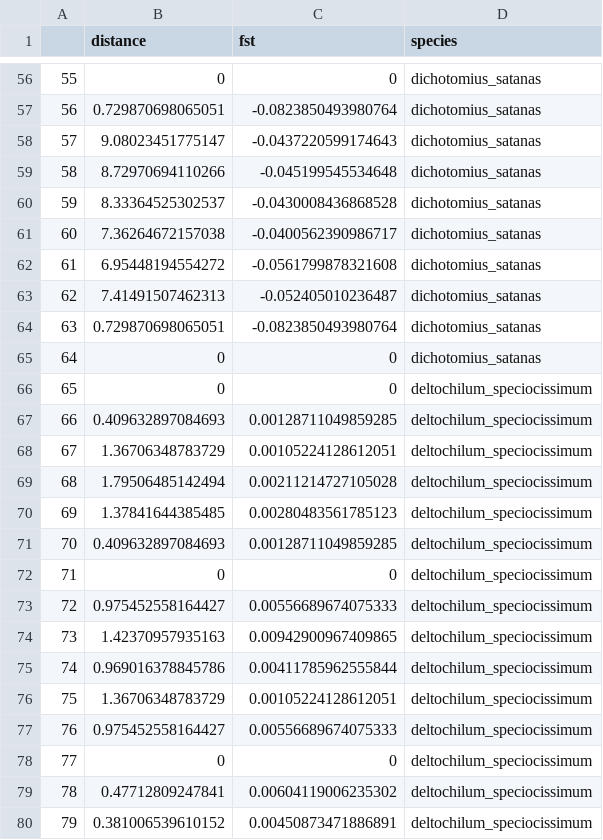
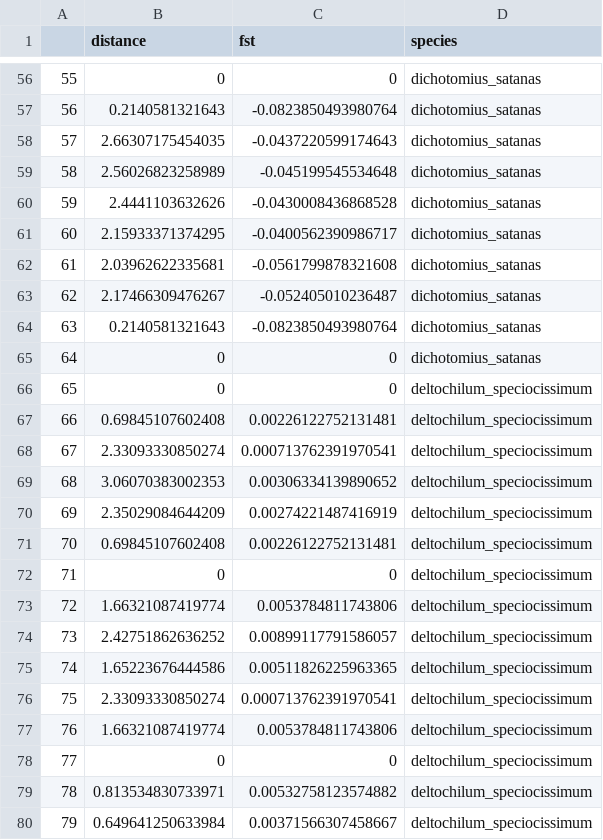
Before and after one commit to elinck/scarab_migration, a CSV file: data/fst_dist_species.csv, drawn as a sheet; only a part is shown, gaps mark what is left out; the diff covers the shown part only.

```diff
--- a/data/fst_dist_species.csv
+++ b/data/fst_dist_species.csv
@@ -56,25 +56,25 @@
 "55",0,0,"dichotomius_satanas"
-"56",0.729870698065051,-0.0823850493980764,"dichotomius_satanas"
-"57",9.08023451775147,-0.0437220599174643,"dichotomius_satanas"
-"58",8.72970694110266,-0.045199545534648,"dichotomius_satanas"
-"59",8.33364525302537,-0.0430008436868528,"dichotomius_satanas"
-"60",7.36264672157038,-0.0400562390986717,"dichotomius_satanas"
-"61",6.95448194554272,-0.0561799878321608,"dichotomius_satanas"
-"62",7.41491507462313,-0.052405010236487,"dichotomius_satanas"
-"63",0.729870698065051,-0.0823850493980764,"dichotomius_satanas"
+"56",0.2140581321643,-0.0823850493980764,"dichotomius_satanas"
+"57",2.66307175454035,-0.0437220599174643,"dichotomius_satanas"
+"58",2.56026823258989,-0.045199545534648,"dichotomius_satanas"
+"59",2.4441103632626,-0.0430008436868528,"dichotomius_satanas"
+"60",2.15933371374295,-0.0400562390986717,"dichotomius_satanas"
+"61",2.03962622335681,-0.0561799878321608,"dichotomius_satanas"
+"62",2.17466309476267,-0.052405010236487,"dichotomius_satanas"
+"63",0.2140581321643,-0.0823850493980764,"dichotomius_satanas"
 "64",0,0,"dichotomius_satanas"
 "65",0,0,"deltochilum_speciocissimum"
-"66",0.409632897084693,0.00128711049859285,"deltochilum_speciocissimum"
-"67",1.36706348783729,0.00105224128612051,"deltochilum_speciocissimum"
-"68",1.79506485142494,0.00211214727105028,"deltochilum_speciocissimum"
-"69",1.37841644385485,0.00280483561785123,"deltochilum_speciocissimum"
-"70",0.409632897084693,0.00128711049859285,"deltochilum_speciocissimum"
+"66",0.69845107602408,0.00226122752131481,"deltochilum_speciocissimum"
+"67",2.33093330850274,0.000713762391970541,"deltochilum_speciocissimum"
+"68",3.06070383002353,0.00306334139890652,"deltochilum_speciocissimum"
+"69",2.35029084644209,0.00274221487416919,"deltochilum_speciocissimum"
+"70",0.69845107602408,0.00226122752131481,"deltochilum_speciocissimum"
 "71",0,0,"deltochilum_speciocissimum"
-"72",0.975452558164427,0.00556689674075333,"deltochilum_speciocissimum"
-"73",1.42370957935163,0.00942900967409865,"deltochilum_speciocissimum"
-"74",0.969016378845786,0.00411785962555844,"deltochilum_speciocissimum"
-"75",1.36706348783729,0.00105224128612051,"deltochilum_speciocissimum"
-"76",0.975452558164427,0.00556689674075333,"deltochilum_speciocissimum"
+"72",1.66321087419774,0.0053784811743806,"deltochilum_speciocissimum"
+"73",2.42751862636252,0.00899117791586057,"deltochilum_speciocissimum"
+"74",1.65223676444586,0.00511826225963365,"deltochilum_speciocissimum"
+"75",2.33093330850274,0.000713762391970541,"deltochilum_speciocissimum"
+"76",1.66321087419774,0.0053784811743806,"deltochilum_speciocissimum"
 "77",0,0,"deltochilum_speciocissimum"
-"78",0.47712809247841,0.00604119006235302,"deltochilum_speciocissimum"
-"79",0.381006539610152,0.00450873471886891,"deltochilum_speciocissimum"
+"78",0.813534830733971,0.00532758123574882,"deltochilum_speciocissimum"
+"79",0.649641250633984,0.00371566307458667,"deltochilum_speciocissimum"
```
Also changed, not shown: 102 edited cells elsewhere in this file, data/melted.bayes.csv, 24 other files.
